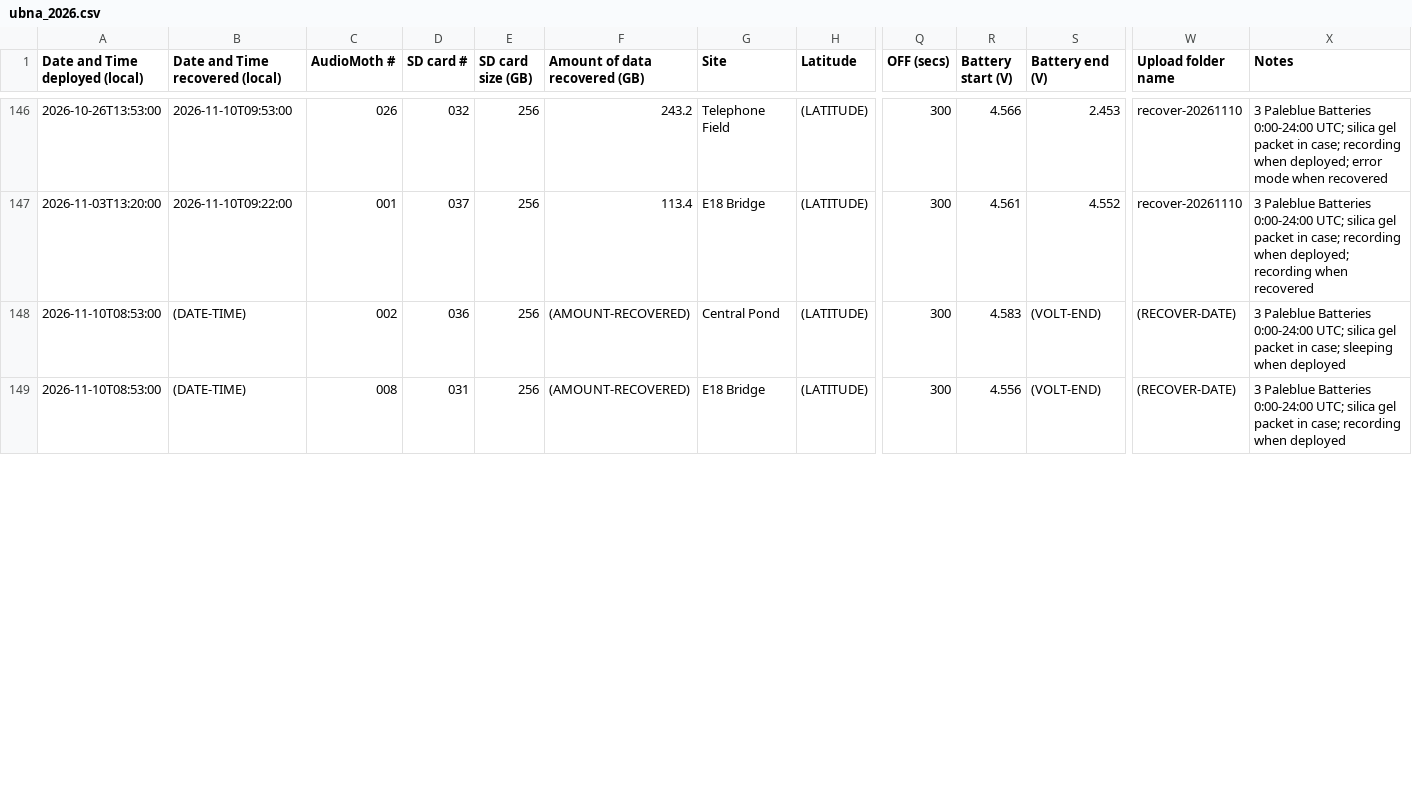
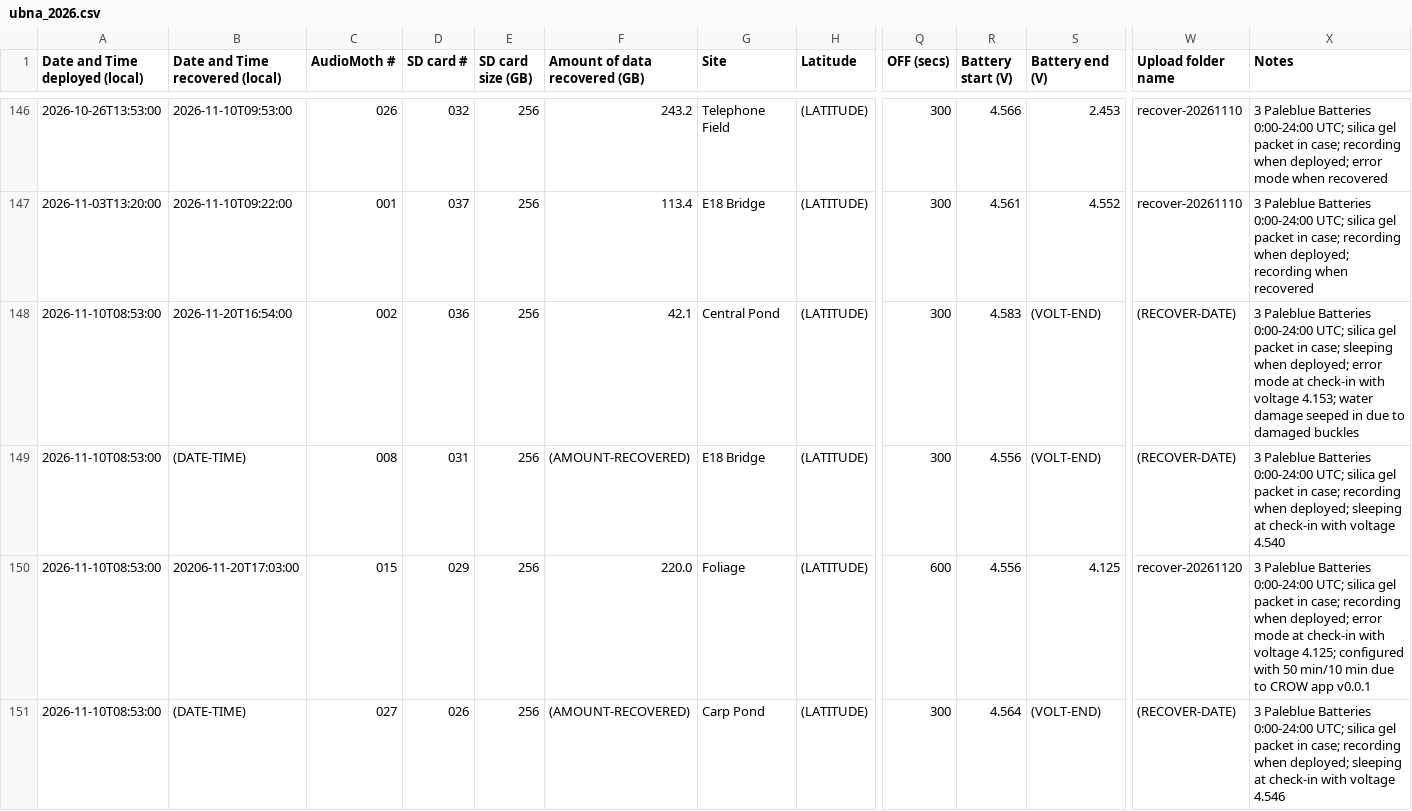
Before and after one commit to uw-echospace/ubna-field, a CSV file: field_records/ubna_2026.csv, drawn as a sheet; only a part is shown, gaps mark what is left out; addresses are those after the commit; rows hold the shown columns only; the diff covers the shown part only; the diff names each change by its address in the sheet, - before the commit and + after, or states it on an @@ line.

Commit message:
Deploy-20261120 (#266)
* Added check-in information for 2026/11/20

* Added photos for replaced AudioMoths

```diff
--- a/field_records/ubna_2026.csv
+++ b/field_records/ubna_2026.csv
+row 148: 2026-11-10T08:53:00 | 2026-11-20T16:54:00 | 002 | 036 | 256 | 42.1 | Central Pond | (LATITUDE) | 300 | 4.583 | (VOLT-END) | (RECOVER-DATE) | 3 Paleblue Batteries 0:00-24:00 UTC; silica gel packet in case; sleeping when deployed; error mode at check-in with voltage 4.153; water damage seeped in due to damaged buckles
-C149 (AudioMoth #): 002
+C149 (AudioMoth #): 008
-D149 (SD card #): 036
+D149 (SD card #): 031
-G149 (Site): Central Pond
+G149 (Site): E18 Bridge
-R149 (Battery start (V)): 4.583
+R149 (Battery start (V)): 4.556
-X149 (Notes): …in case; sleeping when deployed
+X149 (Notes): …in case; recording when deployed; sleeping at check-in with voltage 4.540
+row 150: 2026-11-10T08:53:00 | 20206-11-20T17:03:00 | 015 | 029 | 256 | 220.0 | Foliage | (LATITUDE) | 600 | 4.556 | 4.125 | recover-20261120 | 3 Paleblue Batteries 0:00-24:00 UTC; silica gel packet in case; recording when deployed; error mode at check-in with voltage 4.125; configured with 50 min/10 min due to CROW app v0.0.1
-C151 (AudioMoth #): 008
+C151 (AudioMoth #): 027
-D151 (SD card #): 031
+D151 (SD card #): 026
-G151 (Site): E18 Bridge
+G151 (Site): Carp Pond
-R151 (Battery start (V)): 4.556
+R151 (Battery start (V)): 4.564
-X151 (Notes): …recording when deployed
+X151 (Notes): …recording when deployed; sleeping at check-in with voltage 4.546
```
Also changed, not shown: 19 edited cells elsewhere in this file, 1 other file.
